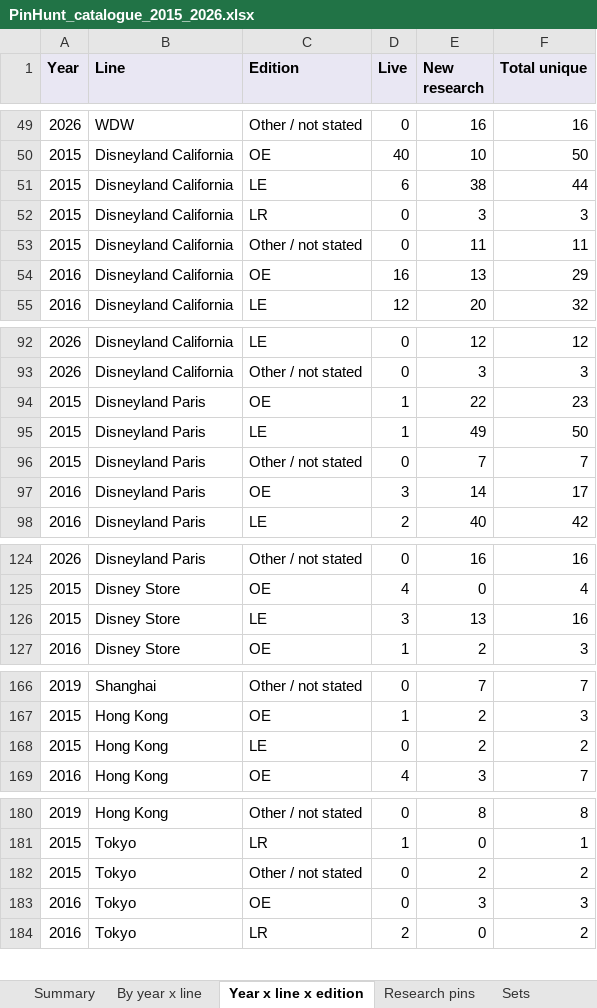
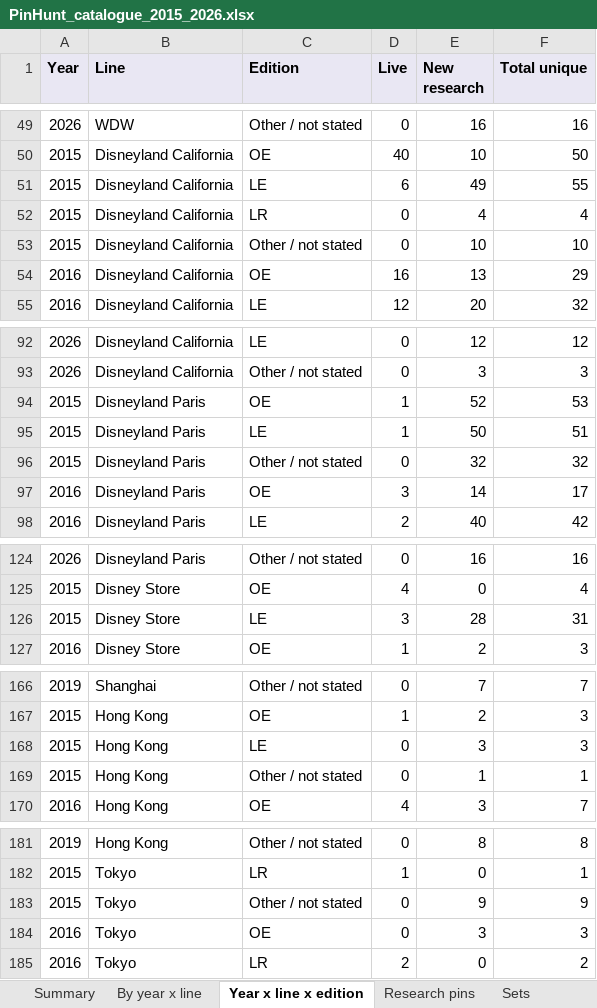
Before and after one commit to alperahmet1990-debug/Pin-hunt-uk, an Excel workbook: docs/research/catalogue-backfill/PinHunt_catalogue_2015_2026.xlsx, sheet Year x line x edition, drawn as a sheet; only a part is shown, gaps mark what is left out; values as stored, in another font and other column widths than the file's, no borders; addresses are those after the commit; the diff names each change by its address in the sheet, - before the commit and + after, or states it on an @@ line.

```diff
--- a/docs/research/catalogue-backfill/PinHunt_catalogue_2015_2026.xlsx (sheet Year x line x edition)
+++ b/docs/research/catalogue-backfill/PinHunt_catalogue_2015_2026.xlsx (sheet Year x line x edition)
-E51 (New research): 38
+E51 (New research): 49
-F51 (Total unique): 44
+F51 (Total unique): 55
-E52 (New research): 3
+E52 (New research): 4
-F52 (Total unique): 3
+F52 (Total unique): 4
-E53 (New research): 11
+E53 (New research): 10
-F53 (Total unique): 11
+F53 (Total unique): 10
-E94 (New research): 22
+E94 (New research): 52
-F94 (Total unique): 23
+F94 (Total unique): 53
-E95 (New research): 49
+E95 (New research): 50
-F95 (Total unique): 50
+F95 (Total unique): 51
-E96 (New research): 7
+E96 (New research): 32
-F96 (Total unique): 7
+F96 (Total unique): 32
-E126 (New research): 13
+E126 (New research): 28
-F126 (Total unique): 16
+F126 (Total unique): 31
-E168 (New research): 2
+E168 (New research): 3
-F168 (Total unique): 2
+F168 (Total unique): 3
+row 169: 2015 | Hong Kong | Other / not stated | 0 | 1 | 1
-E183 (New research): 2
+E183 (New research): 9
-F183 (Total unique): 2
+F183 (Total unique): 9
```
Also changed, not shown: sheet Research pins, sheet Sets, sheet By year x line, sheet Summary, sheet Licensed by brand, 11 other files.
